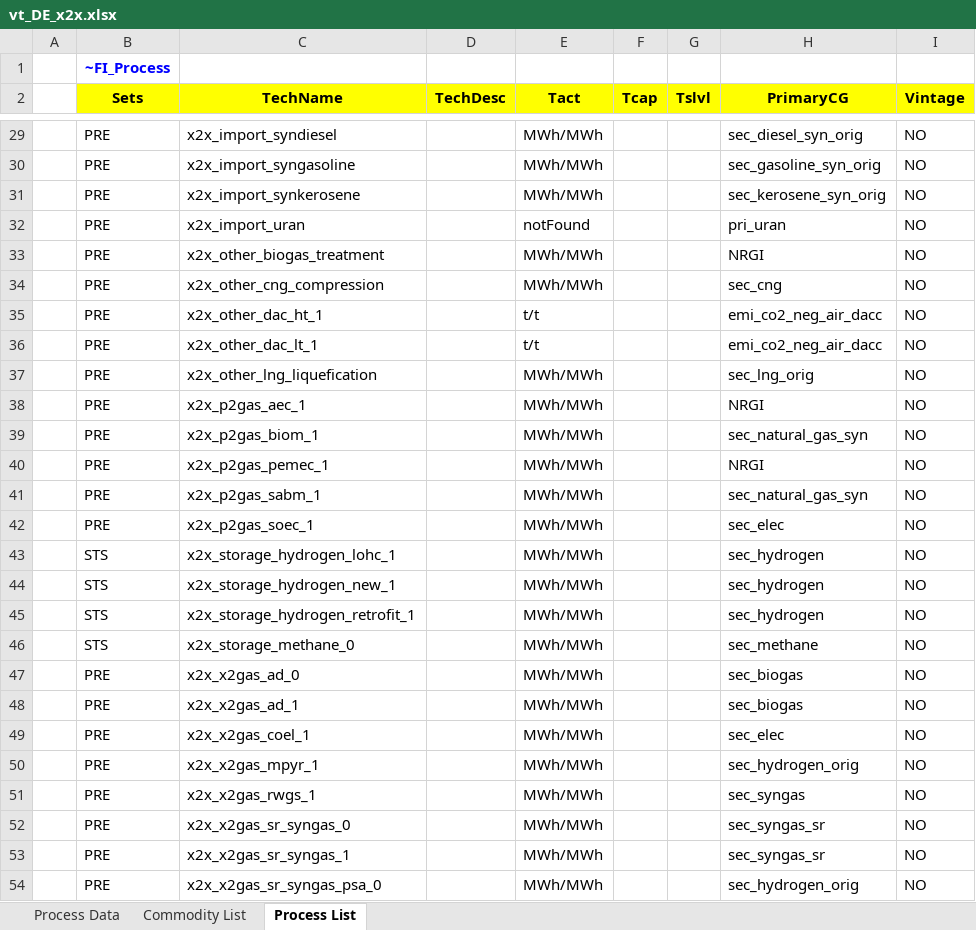
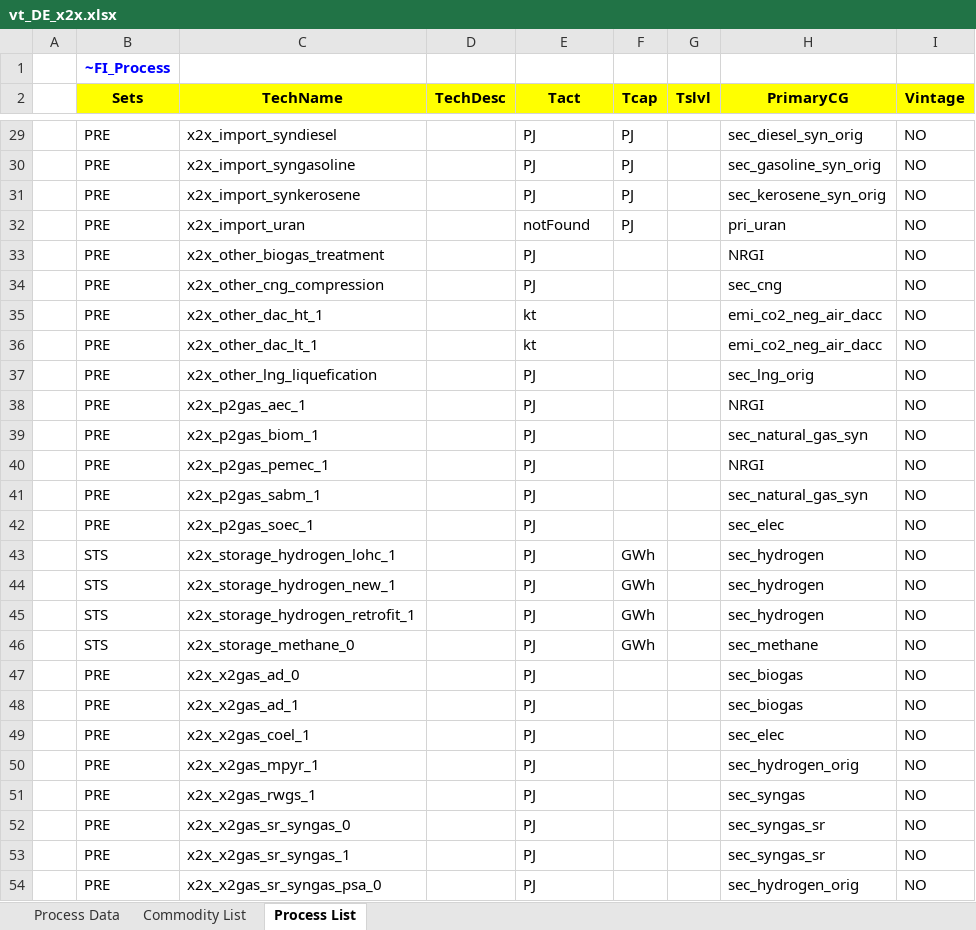
Before and after one commit to sedos-project/data_adapter_times, an Excel workbook: output_data/vt_DE_x2x.xlsx, sheet Process List, drawn as a sheet; only a part is shown, gaps mark what is left out; values as stored, in another font and other column widths than the file's, no borders; the diff covers the shown part only; the diff names each change by its address in the sheet, - before the commit and + after, or states it on an @@ line.

Commit message:
update tcap and tact cols

```diff
--- a/output_data/vt_DE_x2x.xlsx (sheet Process List)
+++ b/output_data/vt_DE_x2x.xlsx (sheet Process List)
-E29:E31 (Tact): MWh/MWh
+E29:E31 (Tact): PJ
-F29:F32 (Tcap): (empty)
+F29:F32 (Tcap): PJ
-E33:E34 (Tact): MWh/MWh
+E33:E34 (Tact): PJ
-E35:E36 (Tact): t/t
+E35:E36 (Tact): kt
-E37:E54 (Tact): MWh/MWh
+E37:E54 (Tact): PJ
-F43:F46 (Tcap): (empty)
+F43:F46 (Tcap): GWh
```
Also changed, not shown: 54 edited cells elsewhere in this sheet, sheet Process Data, 2 other files.
